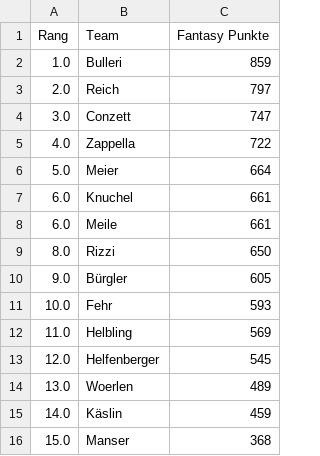
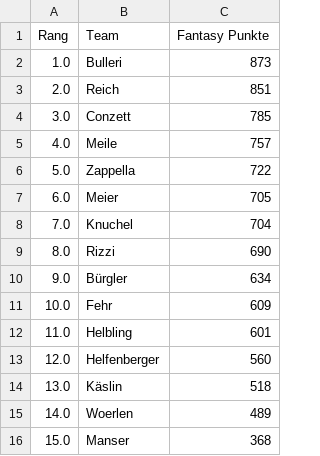
Before and after one commit to leasennch/skifantasy-results, a CSV file: watson/fantasy_points_watson_current_standings.csv, drawn as a sheet.

```diff
--- a/watson/fantasy_points_watson_current_standings.csv
+++ b/watson/fantasy_points_watson_current_standings.csv
@@ -1,16 +1,16 @@
 Rang,Team,Fantasy Punkte
-1.0,Bulleri,859
-2.0,Reich,797
-3.0,Conzett,747
-4.0,Zappella,722
-5.0,Meier,664
-6.0,Knuchel,661
-6.0,Meile,661
-8.0,Rizzi,650
-9.0,Bürgler,605
-10.0,Fehr,593
-11.0,Helbling,569
-12.0,Helfenberger,545
-13.0,Woerlen,489
-14.0,Käslin,459
+1.0,Bulleri,873
+2.0,Reich,851
+3.0,Conzett,785
+4.0,Meile,757
+5.0,Zappella,722
+6.0,Meier,705
+7.0,Knuchel,704
+8.0,Rizzi,690
+9.0,Bürgler,634
+10.0,Fehr,609
+11.0,Helbling,601
+12.0,Helfenberger,560
+13.0,Käslin,518
+14.0,Woerlen,489
 15.0,Manser,368
```
Also changed, not shown: unteresAaretal/fantasy_points_Unteres Aaretal_point_races.csv, watson/fantasy_points_watson_point_races.csv, 9 other files.
